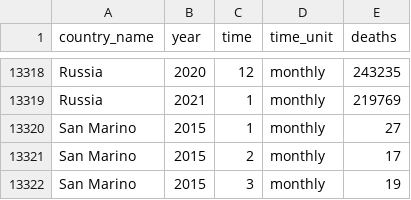
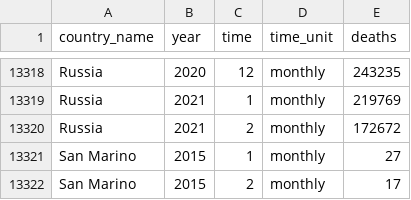
Before and after one commit to akarlinsky/world_mortality, a CSV file: world_mortality.csv, drawn as a sheet; only a part is shown, gaps mark what is left out; the shorter side is filled out with more unchanged rows.

Commit message:
Russia February 2021

```diff
--- a/world_mortality.csv
+++ b/world_mortality.csv
@@ -13319,2 +13319,3 @@ Russia,2020,12,monthly,243235
 Russia,2021,1,monthly,219769
+Russia,2021,2,monthly,172672
 San Marino,2015,1,monthly,27
```
